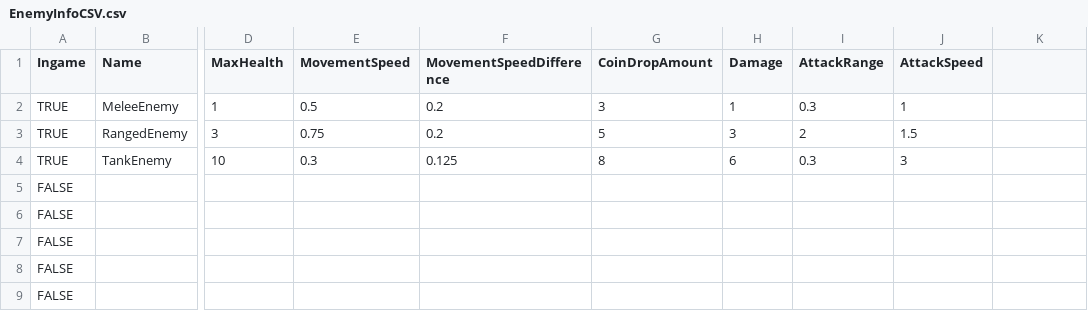
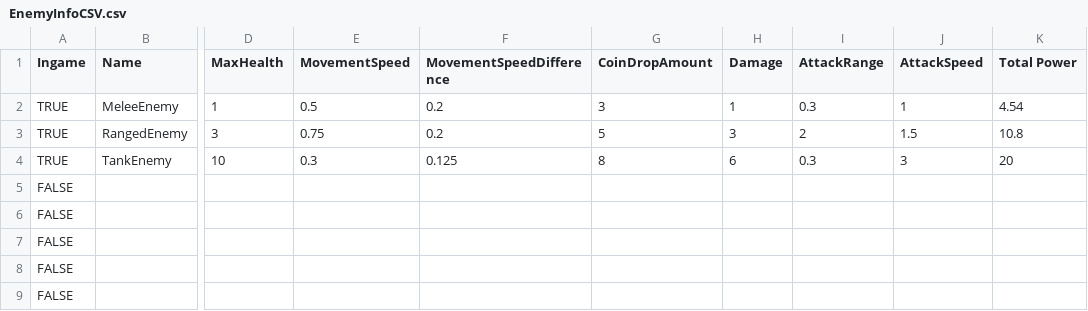
Before and after one commit to BeorEverton/idle-defense, a CSV file: Idle Defense/Assets/Editor/EnemyInfoCSV.csv, drawn as a sheet; only a part is shown, gaps mark what is left out; the diff names each change by its address in the sheet, - before the commit and + after, or states it on an @@ line.

```diff
--- a/Idle Defense/Assets/Editor/EnemyInfoCSV.csv
+++ b/Idle Defense/Assets/Editor/EnemyInfoCSV.csv
-K1: (empty)
+K1: Total Power
-K2 (Total Power): (empty)
+K2 (Total Power): 4.54
-K3 (Total Power): (empty)
+K3 (Total Power): 10.8
-K4 (Total Power): (empty)
+K4 (Total Power): 20
```
Also changed, not shown: 2 other files.
